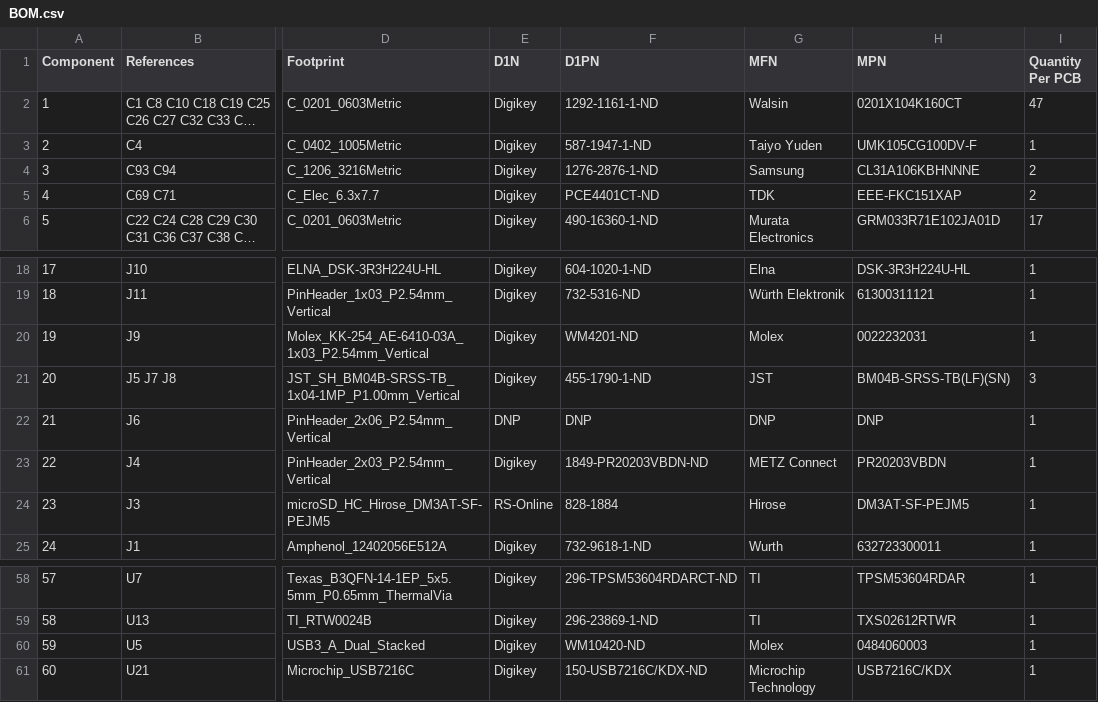
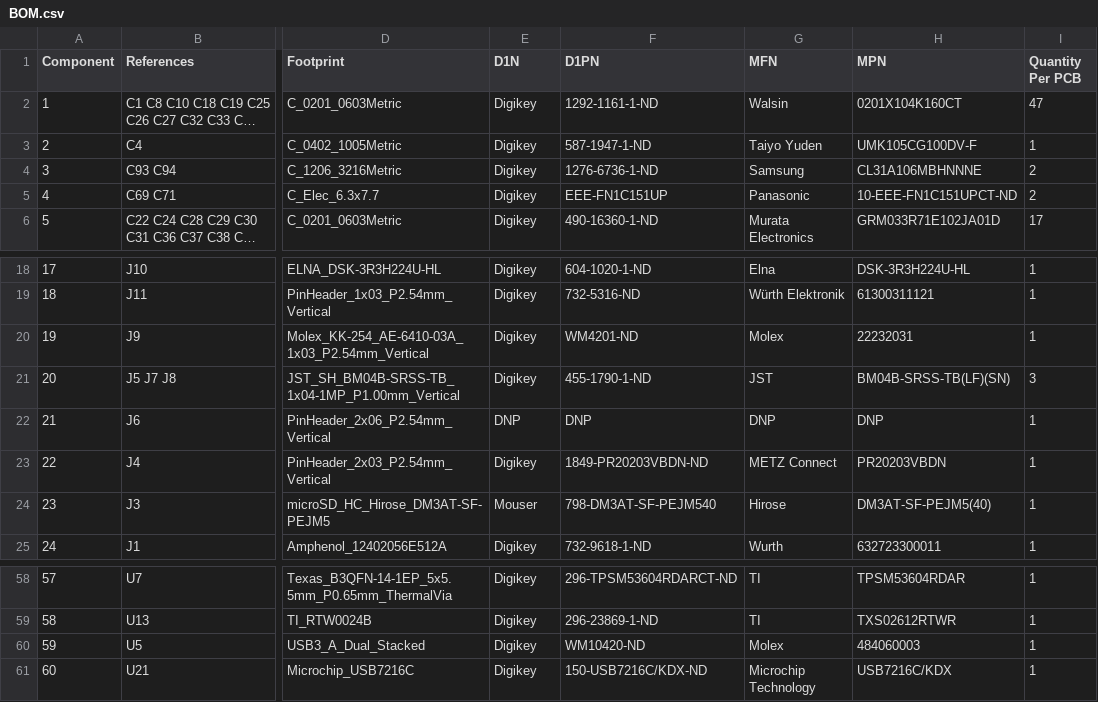
Before and after one commit to osrf/ovc, a CSV file: ovc5/hardware/carrier/fab/BOM.csv, drawn as a sheet; only a part is shown, gaps mark what is left out; long unchanged cells end in …; the diff names each change by its address in the sheet, - before the commit and + after, or states it on an @@ line.

```diff
--- a/ovc5/hardware/carrier/fab/BOM.csv
+++ b/ovc5/hardware/carrier/fab/BOM.csv
-F4 (D1PN): 1276-2876-1-ND
+F4 (D1PN): 1276-6736-1-ND
-H4 (MPN): CL31A106KBHNNNE
+H4 (MPN): CL31A106MBHNNNE
-F5 (D1PN): PCE4401CT-ND
+F5 (D1PN): EEE-FN1C151UP
-G5 (MFN): TDK
+G5 (MFN): Panasonic
-H5 (MPN): EEE-FKC151XAP
+H5 (MPN): 10-EEE-FN1C151UPCT-ND
-H20 (MPN): 0022232031
+H20 (MPN): 22232031
-E24 (D1N): RS-Online
+E24 (D1N): Mouser
-F24 (D1PN): 828-1884
+F24 (D1PN): 798-DM3AT-SF-PEJM540
-H24 (MPN): DM3AT-SF-PEJM5
+H24 (MPN): DM3AT-SF-PEJM5(40)
-H60 (MPN): 0484060003
+H60 (MPN): 484060003
```
Also changed, not shown: 3 other files.
